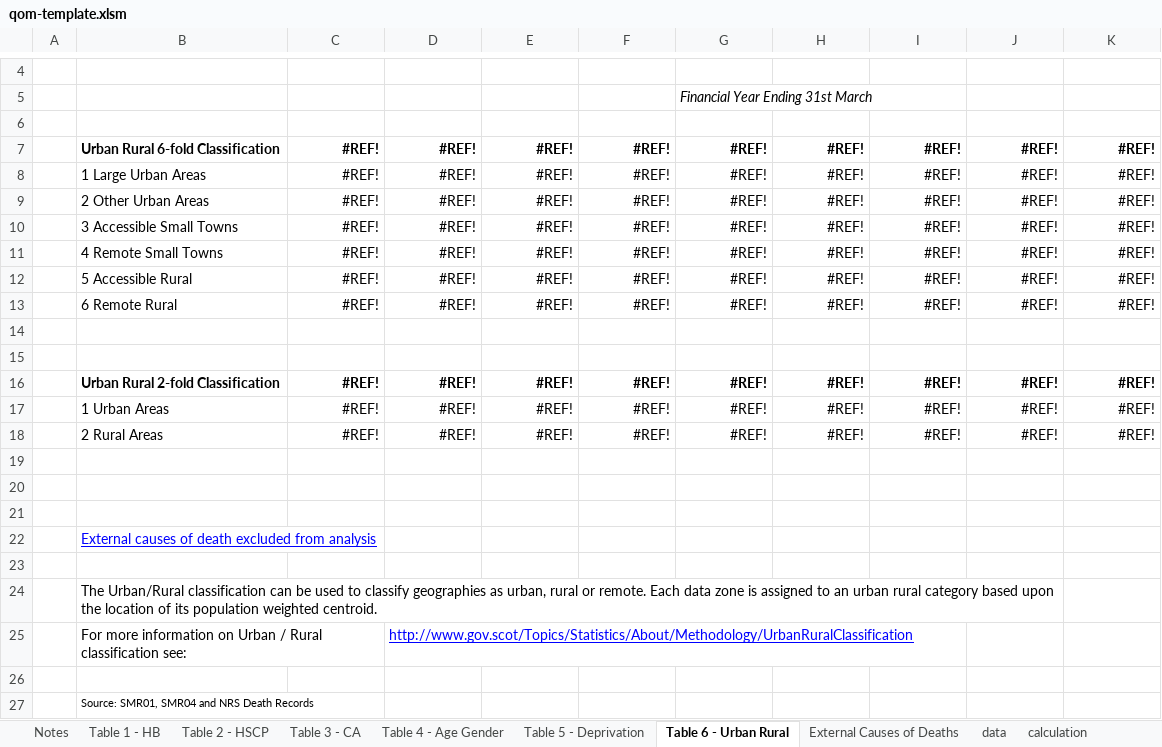
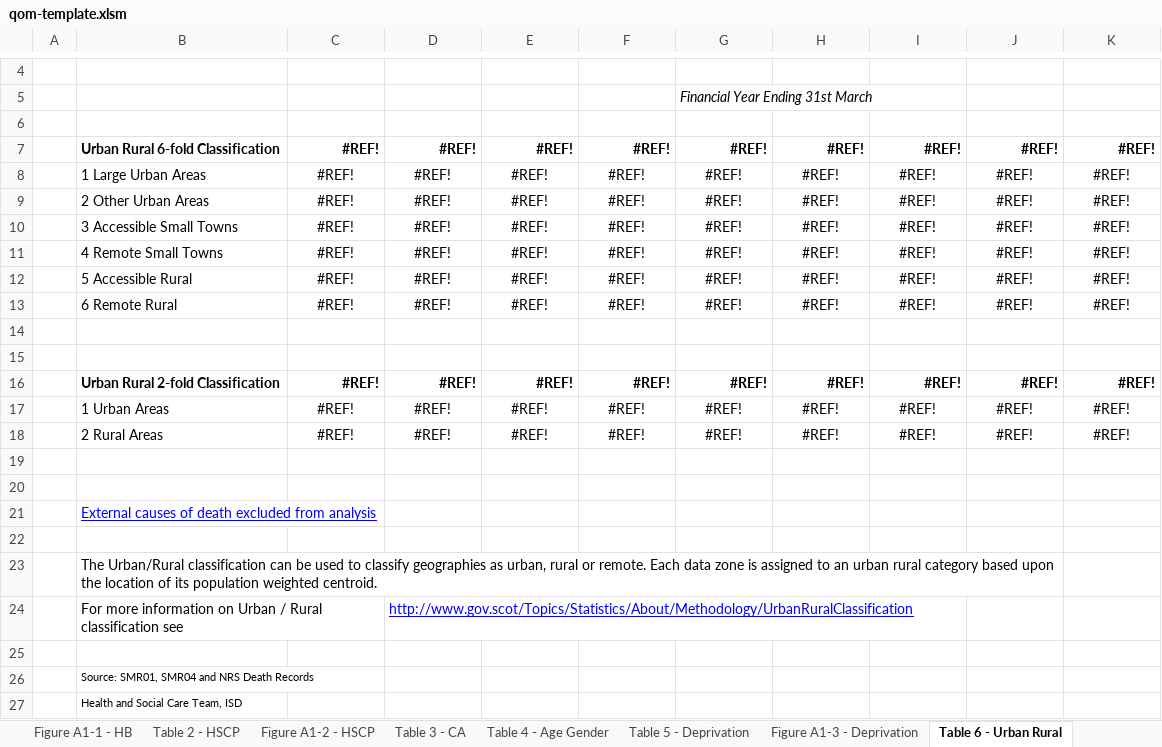
Before and after one commit to Public-Health-Scotland/end-of-life-pub, an Excel workbook: reference-files/qom-template.xlsm, sheet Table 6 - Urban Rural, drawn as a sheet; only a part is shown, gaps mark what is left out; the shorter side is filled out with more unchanged rows; values as stored, in another font and other column widths than the file's, no borders; removed rows and columns are numbered as before the commit, all else as after; the diff names each change by its address in the sheet, - before the commit and + after, or states it on an @@ line.

Commit message:
Add Appendix figures to excel template

```diff
--- a/reference-files/qom-template.xlsm (sheet Table 6 - Urban Rural)
+++ b/reference-files/qom-template.xlsm (sheet Table 6 - Urban Rural)
+sheet tab: Figure A1-1 - HB
+sheet tab: Figure A1-2 - HSCP
+sheet tab: Figure A1-3 - Deprivation
-row 6:  |  | #REF! | #REF! | #REF! | #REF! | #REF! | #REF! | #REF! | #REF! | #REF!
+row 6: (empty)
-C8:K13 alignment: right
+C8:K13 alignment: center
-C17:K18 alignment: right
+C17:K18 alignment: center
-row 21: (empty)
-B24: …Rural classification see:
+B24: …Rural classification see
```
Also changed, not shown: sheet calculation, sheet Table 3 - CA, sheet Table 2 - HSCP, sheet Table 4 - Age Gender, sheet Table 1 - HB, sheet Table 5 - Deprivation, 1 more sheet, other sheet tabs, formulas that keep their value, charts or pictures.
